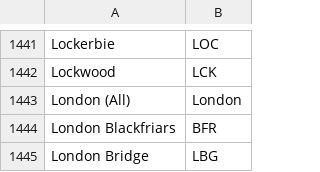
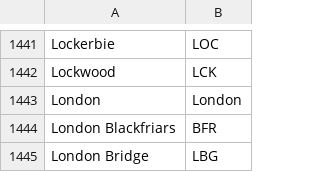
Before and after one commit to evanr70/CheapTrains, a CSV file: app/src/main/res/raw/station_codes.csv, drawn as a sheet; only a part is shown, gaps mark what is left out.

```diff
--- a/app/src/main/res/raw/station_codes.csv
+++ b/app/src/main/res/raw/station_codes.csv
@@ -1442,3 +1442,3 @@ Lockerbie,LOC
 Lockwood,LCK
-London (All), London
+London, London
 London Blackfriars,BFR
```
Also changed, not shown: 15 other files.
